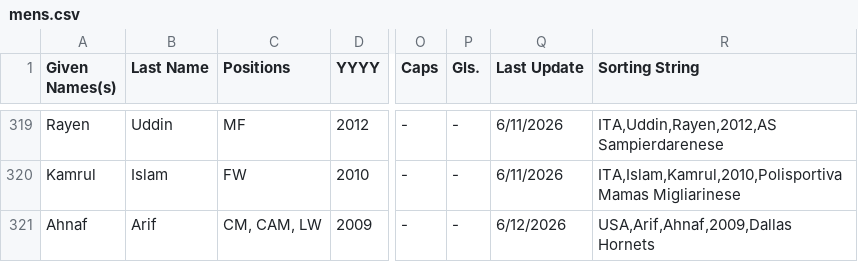
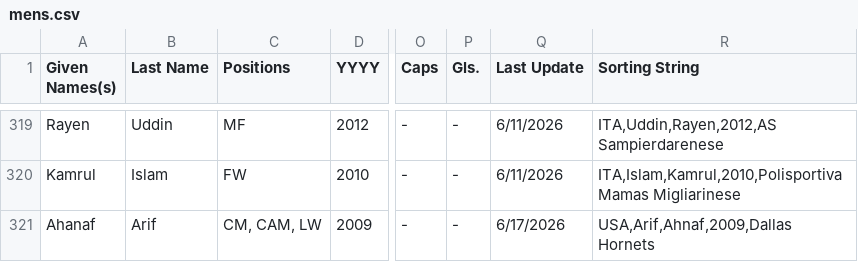
Before and after one commit to dr-shiffles/probashi-footballers, a CSV file: data/mens.csv, drawn as a sheet; only a part is shown, gaps mark what is left out; the diff names each change by its address in the sheet, - before the commit and + after, or states it on an @@ line.

```diff
--- a/data/mens.csv
+++ b/data/mens.csv
-A321 (Given Names(s)): Ahnaf
+A321 (Given Names(s)): Ahanaf
-Q321 (Last Update): 6/12/2026
+Q321 (Last Update): 6/17/2026
```
Also changed, not shown: data/women.csv.
